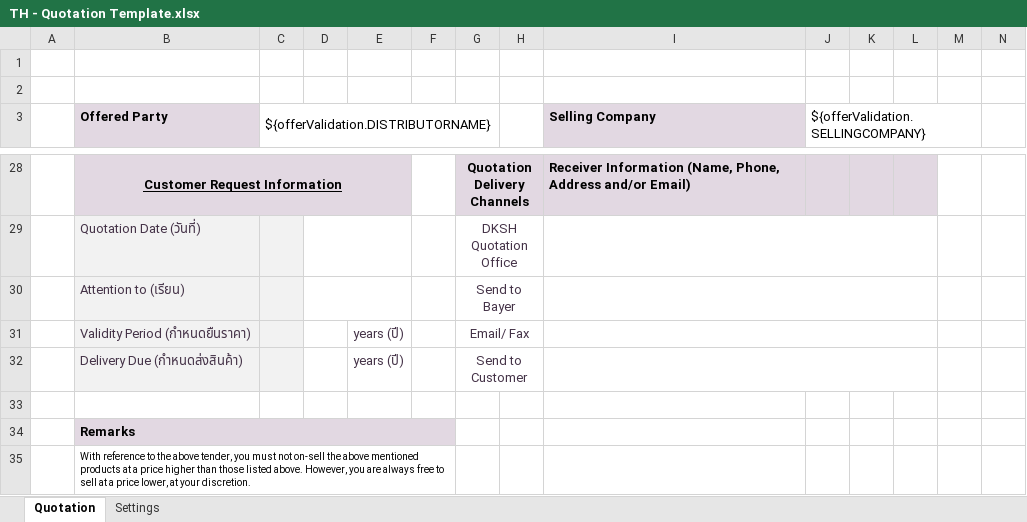
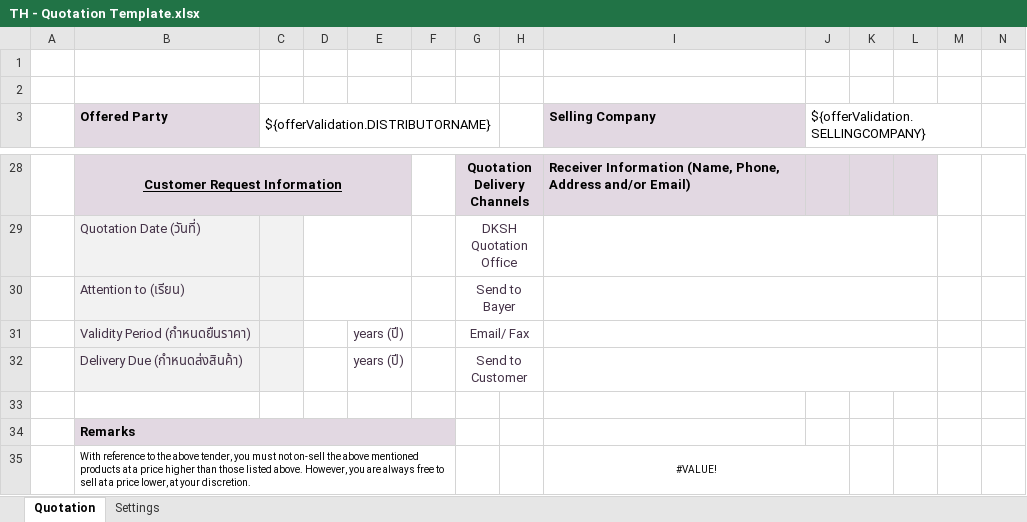
Before and after one commit to mandar-velankar/TNDR_FAST_BACKEND, an Excel workbook: srv/xlsx-templates/TH - Quotation Template.xlsx, sheet Quotation, drawn as a sheet; only a part is shown, gaps mark what is left out; values as stored, in another font and other column widths than the file's, no borders; charts and pictures not drawn; the diff names each change by its address in the sheet, - before the commit and + after, or states it on an @@ line.

Commit message:
Power automate- CR3

```diff
--- a/srv/xlsx-templates/TH - Quotation Template.xlsx (sheet Quotation)
+++ b/srv/xlsx-templates/TH - Quotation Template.xlsx (sheet Quotation)
-I35 (Selling Company): (empty)
+I35 (Selling Company): #VALUE!
+I35:J35 merged
```
Also changed, not shown: charts or pictures.
